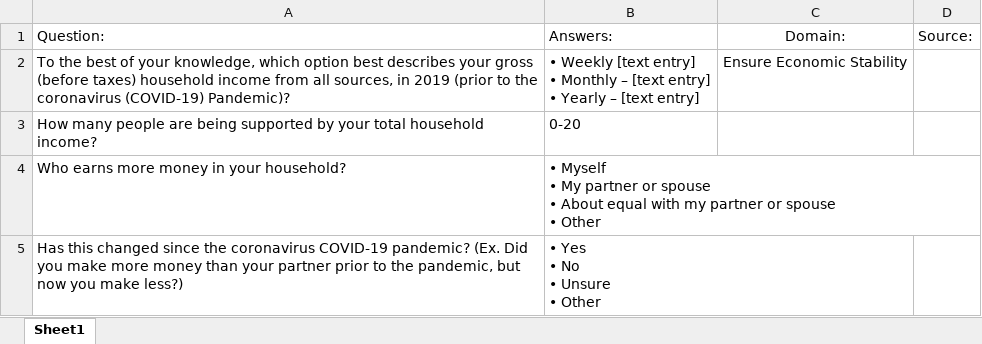
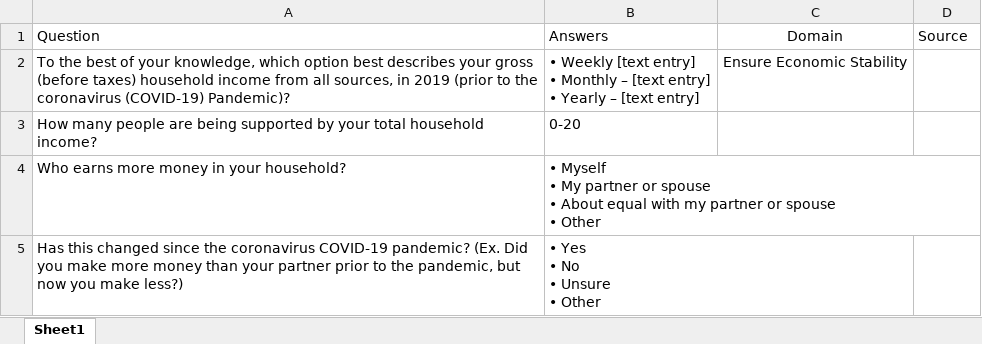
Before and after one commit to uorapid/RAPIDQB, an Excel workbook: Data/FollowUp.xlsx, sheet Sheet1, drawn as a sheet; only a part is shown; values as stored, in another font and other column widths than the file's, no borders; the diff names each change by its address in the sheet, - before the commit and + after, or states it on an @@ line.

```diff
--- a/Data/FollowUp.xlsx (sheet Sheet1)
+++ b/Data/FollowUp.xlsx (sheet Sheet1)
-A1: Question:
+A1: Question
-B1: Answers:
+B1: Answers
-C1: Domain:
+C1: Domain
-D1: Source:
+D1: Source
```
Also changed, not shown: _site/Data/FollowUp.xlsx, 12 other files.
